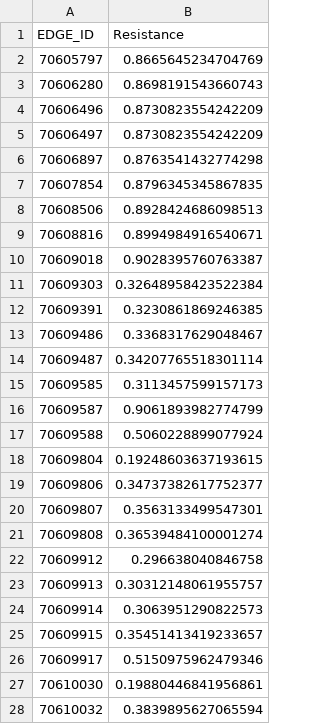
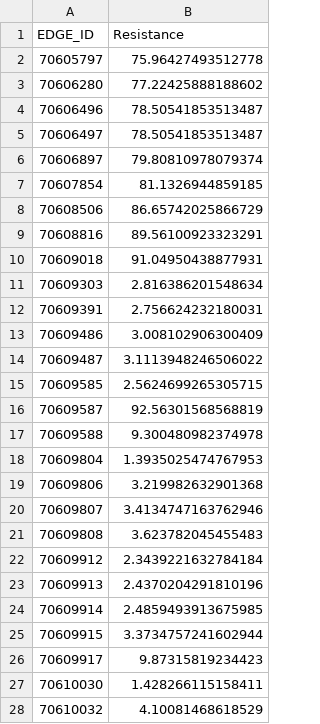
Before and after one commit to tkchafin/resistnet, a TSV file: src/resistnet/data/example_output/resistance/nmt.Model-Best.ResistanceEdges.tsv, drawn as a sheet; only a part is shown; the diff covers the shown part only.

```diff
--- a/src/resistnet/data/example_output/resistance/nmt.Model-Best.ResistanceEdges.tsv
+++ b/src/resistnet/data/example_output/resistance/nmt.Model-Best.ResistanceEdges.tsv
@@ -1,28 +1,28 @@
 EDGE_ID	Resistance
-70605797	0.8665645234704769
-70606280	0.8698191543660743
-70606496	0.8730823554242209
-70606497	0.8730823554242209
-70606897	0.8763541432774298
-70607854	0.8796345345867835
-70608506	0.8928424686098513
-70608816	0.8994984916540671
-70609018	0.9028395760763387
-70609303	0.32648958423522384
-70609391	0.3230861869246385
-70609486	0.3368317629048467
-70609487	0.34207765518301114
-70609585	0.3113457599157173
-70609587	0.9061893982774799
-70609588	0.5060228899077924
-70609804	0.19248603637193615
-70609806	0.34737382617752377
-70609807	0.3563133499547301
-70609808	0.36539484100001274
-70609912	0.296638040846758
-70609913	0.30312148061955757
-70609914	0.3063951290822573
-70609915	0.35451413419233657
-70609917	0.5150975962479346
-70610030	0.19880446841956861
-70610032	0.3839895627065594
+70605797	75.96427493512778
+70606280	77.22425888188602
+70606496	78.50541853513487
+70606497	78.50541853513487
+70606897	79.80810978079374
+70607854	81.1326944859185
+70608506	86.65742025866729
+70608816	89.56100923323291
+70609018	91.04950438877931
+70609303	2.816386201548634
+70609391	2.756624232180031
+70609486	3.008102906300409
+70609487	3.1113948246506022
+70609585	2.5624699265305715
+70609587	92.56301568568819
+70609588	9.300480982374978
+70609804	1.3935025474767953
+70609806	3.219982632901368
+70609807	3.4134747163762946
+70609808	3.623782045455483
+70609912	2.3439221632784184
+70609913	2.4370204291810196
+70609914	2.4859493913675985
+70609915	3.3734757241602944
+70609917	9.87315819234423
+70610030	1.428266115158411
+70610032	4.10081468618529
```
Also changed, not shown: 100 edited cells elsewhere in this file, src/resistnet/data/example_output/resistance/nmt.Model-Average.ResistanceEdges.tsv, src/resistnet/data/example_output/samc/nmt.bestModel.tsv, 56 other files.
